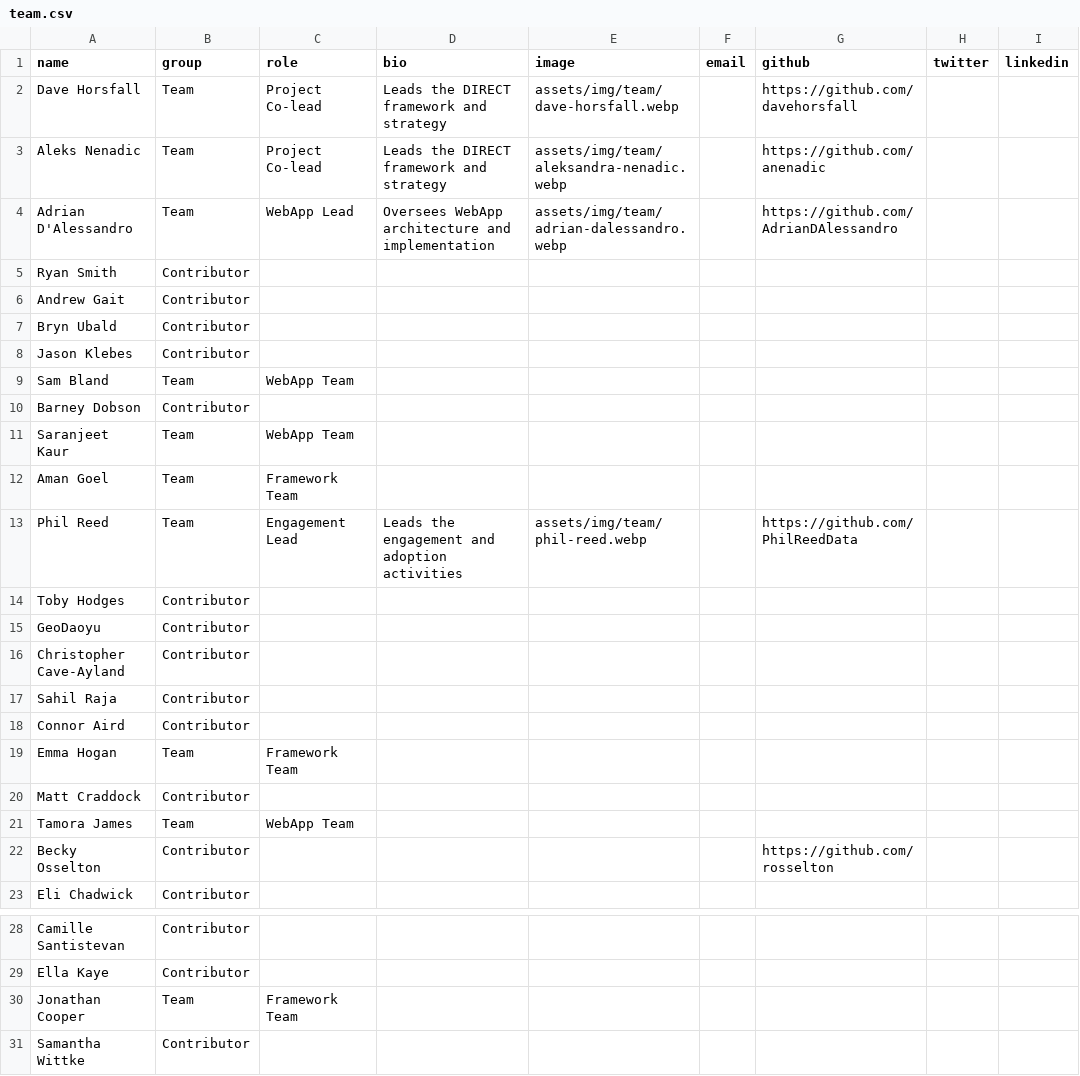
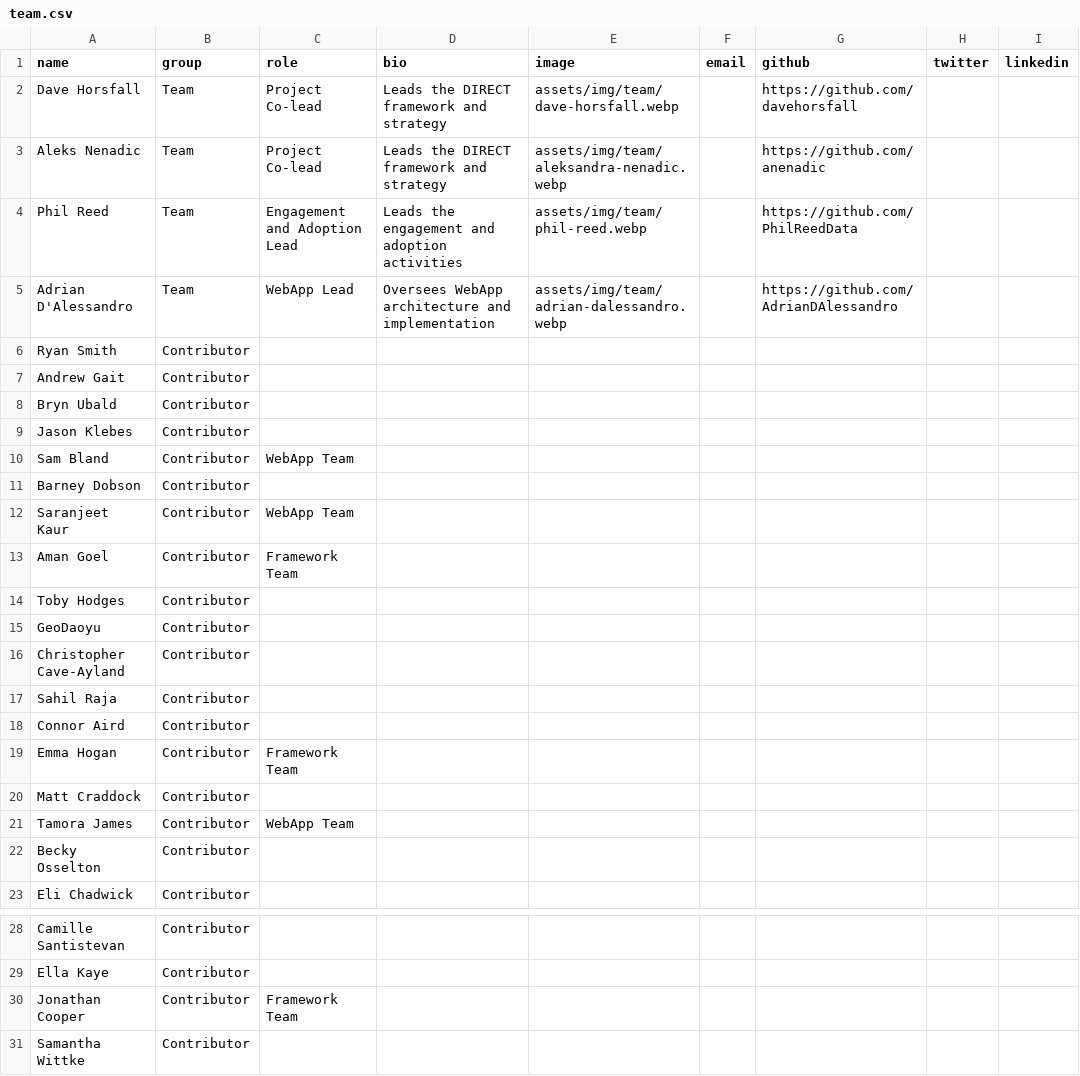
Before and after one commit to direct-framework/direct-webapp, a CSV file: data/team.csv, drawn as a sheet; only a part is shown, gaps mark what is left out.

Commit message:
Update team.csv

```diff
--- a/data/team.csv
+++ b/data/team.csv
@@ -3,2 +3,3 @@ Dave Horsfall,Team,Project Co-lead,Leads the DIRECT framework and strategy,asset
 Aleks Nenadic,Team,Project Co-lead,Leads the DIRECT framework and strategy,assets/img/team/aleksandra-nenadic.webp,,https://github.com/anenadic,,
+Phil Reed,Team,Engagement and Adoption Lead,Leads the engagement and adoption activities,assets/img/team/phil-reed.webp,,https://github.com/PhilReedData,,
 Adrian D'Alessandro,Team,WebApp Lead,Oversees WebApp architecture and implementation,assets/img/team/adrian-dalessandro.webp,,https://github.com/AdrianDAlessandro,,
@@ -8,7 +9,6 @@ Bryn Ubald,Contributor,,,,,,,
 Jason Klebes,Contributor,,,,,,,
-Sam Bland,Team,WebApp Team,,,,,,
+Sam Bland,Contributor,WebApp Team,,,,,,
 Barney Dobson,Contributor,,,,,,,
-Saranjeet Kaur,Team,WebApp Team,,,,,,
-Aman Goel,Team,Framework Team,,,,,,
-Phil Reed,Team,Engagement Lead,Leads the engagement and adoption activities,assets/img/team/phil-reed.webp,,https://github.com/PhilReedData,,
+Saranjeet Kaur,Contributor,WebApp Team,,,,,,
+Aman Goel,Contributor,Framework Team,,,,,,
 Toby Hodges,Contributor,,,,,,,
@@ -18,6 +18,6 @@ Sahil Raja,Contributor,,,,,,,
 Connor Aird,Contributor,,,,,,,
-Emma Hogan,Team,Framework Team,,,,,,
+Emma Hogan,Contributor,Framework Team,,,,,,
 Matt Craddock,Contributor,,,,,,,
-Tamora James,Team,WebApp Team,,,,,,
-Becky Osselton,Contributor,,,,,https://github.com/rosselton,,
+Tamora James,Contributor,WebApp Team,,,,,,
+Becky Osselton,Contributor,,,,,,,
 Eli Chadwick,Contributor,,,,,,,
@@ -29,3 +29,3 @@ Camille Santistevan,Contributor,,,,,,,
 Ella Kaye,Contributor,,,,,,,
-Jonathan Cooper,Team,Framework Team,,,,,,
+Jonathan Cooper,Contributor,Framework Team,,,,,,
 Samantha Wittke,Contributor,,,,,,,
```
